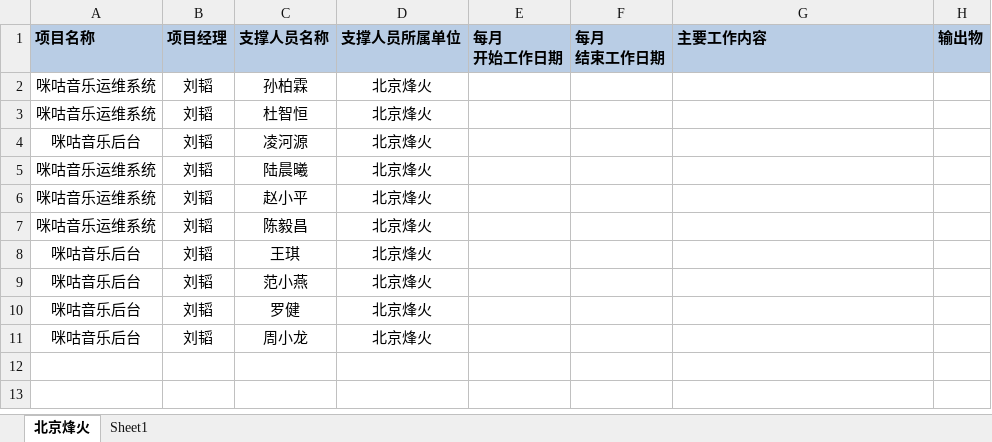
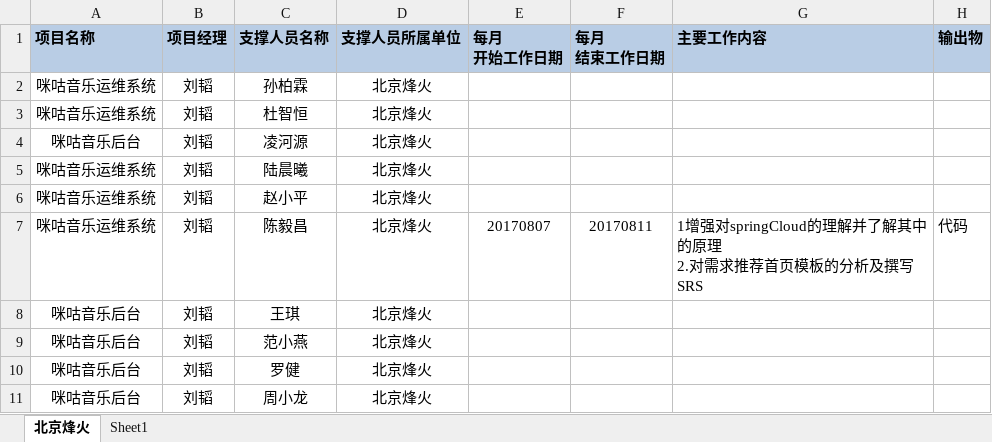
Before and after one commit to just-forking/weekReport, an Excel workbook: 20170811周报/技术支撑服务人员周报日报-20170811.xlsx, sheet 北京烽火, drawn as a sheet; values as stored, in another font and other column widths than the file's, no borders; ↵ is a line break in a cell; the diff names each change by its address in the sheet, - before the commit and + after, or states it on an @@ line.

Commit message:
周报
提交

```diff
--- a/20170811周报/技术支撑服务人员周报日报-20170811.xlsx (sheet 北京烽火)
+++ b/20170811周报/技术支撑服务人员周报日报-20170811.xlsx (sheet 北京烽火)
-E7 (每月 开始工作日期): (empty)
+E7 (每月 开始工作日期): 20170807
-F7 (每月 结束工作日期): (empty)
+F7 (每月 结束工作日期): 20170811
-G7 (主要工作内容): (empty)
+G7 (主要工作内容): 1增强对springCloud的理解并了解其中的原理 ↵ 2.对需求推荐首页模板的分析及撰写SRS
-H7 (输出物): (empty)
+H7 (输出物): 代码
```
